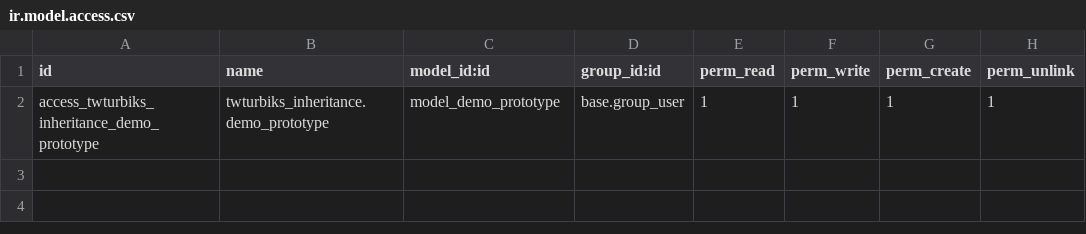
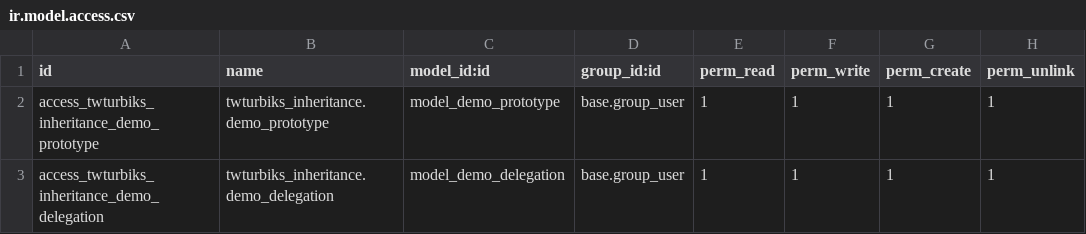
Before and after one commit to yongsin0129/selfLearning-odoo16dev, a CSV file: addons/twturbiks_inheritance/security/ir.model.access.csv, drawn as a sheet; the diff names each change by its address in the sheet, - before the commit and + after, or states it on an @@ line.

Commit message:
feat : delegation inheritance

```diff
--- a/addons/twturbiks_inheritance/security/ir.model.access.csv
+++ b/addons/twturbiks_inheritance/security/ir.model.access.csv
+row 3: access_twturbiks_inheritance_demo_delegation | twturbiks_inheritance.demo_delegation | model_demo_delegation | base.group_user | 1 | 1 | 1 | 1
```
Also changed, not shown: 6 other files.
